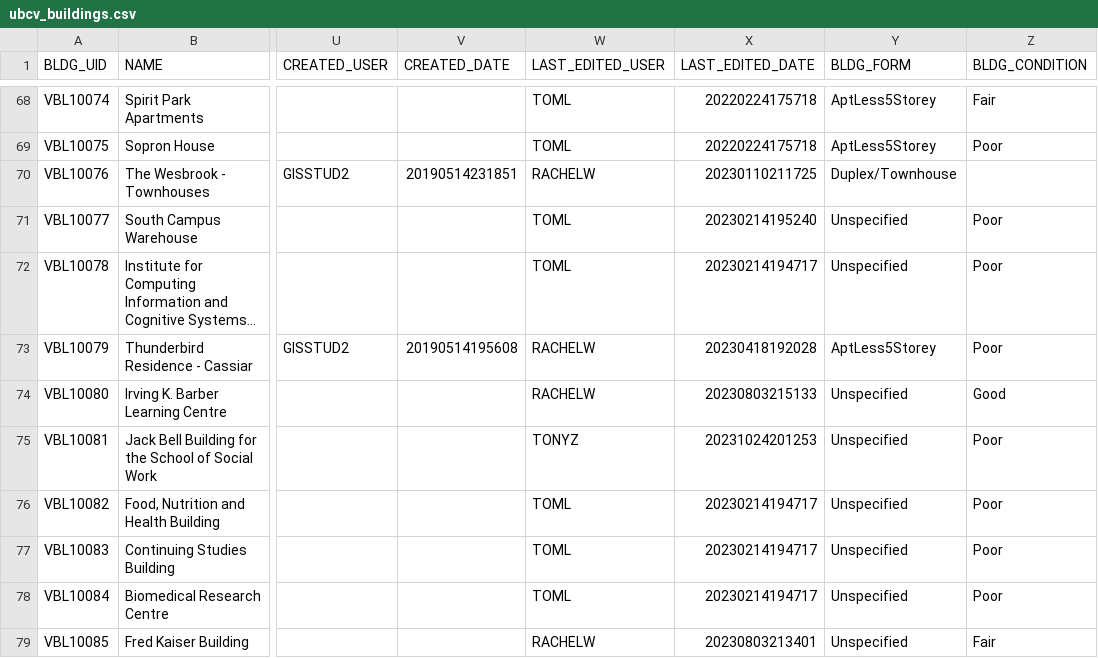
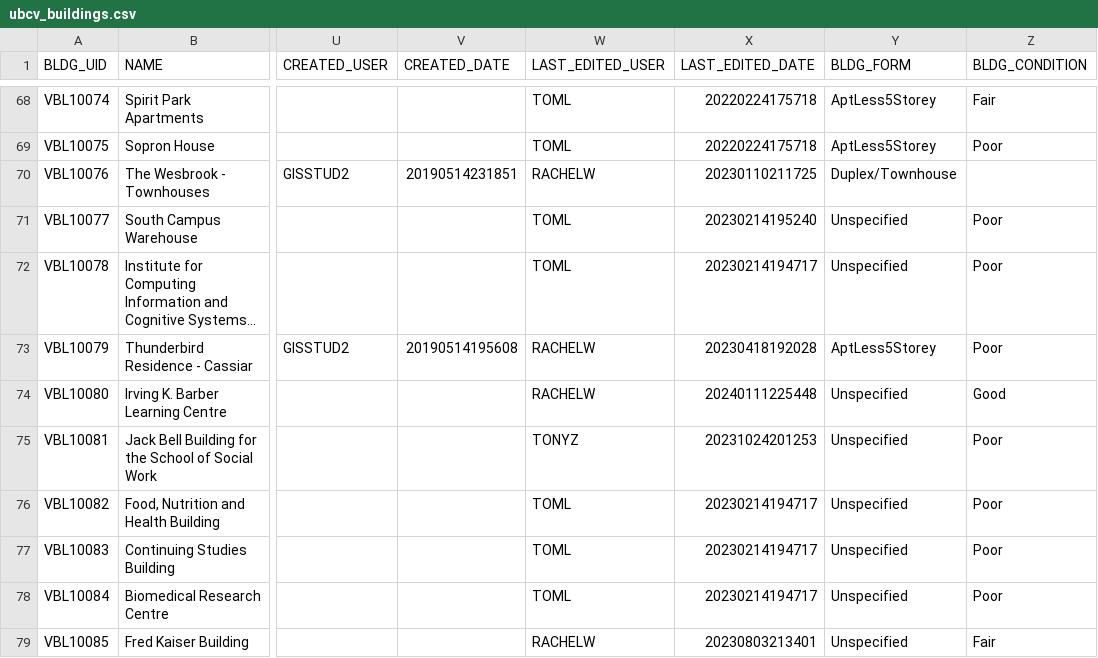
Before and after one commit to UBCGeodata/ubc-geospatial-opendata, a CSV file: ubcv/locations/csv/ubcv_buildings.csv, drawn as a sheet; only a part is shown, gaps mark what is left out; long unchanged cells end in …; the diff names each change by its address in the sheet, - before the commit and + after, or states it on an @@ line.

```diff
--- a/ubcv/locations/csv/ubcv_buildings.csv
+++ b/ubcv/locations/csv/ubcv_buildings.csv
-X74 (LAST_EDITED_DATE): 20230803215133
+X74 (LAST_EDITED_DATE): 20240111225448
```
Also changed, not shown: ubcv/locations/csv/ubcv_poi.csv, 4 other files.
